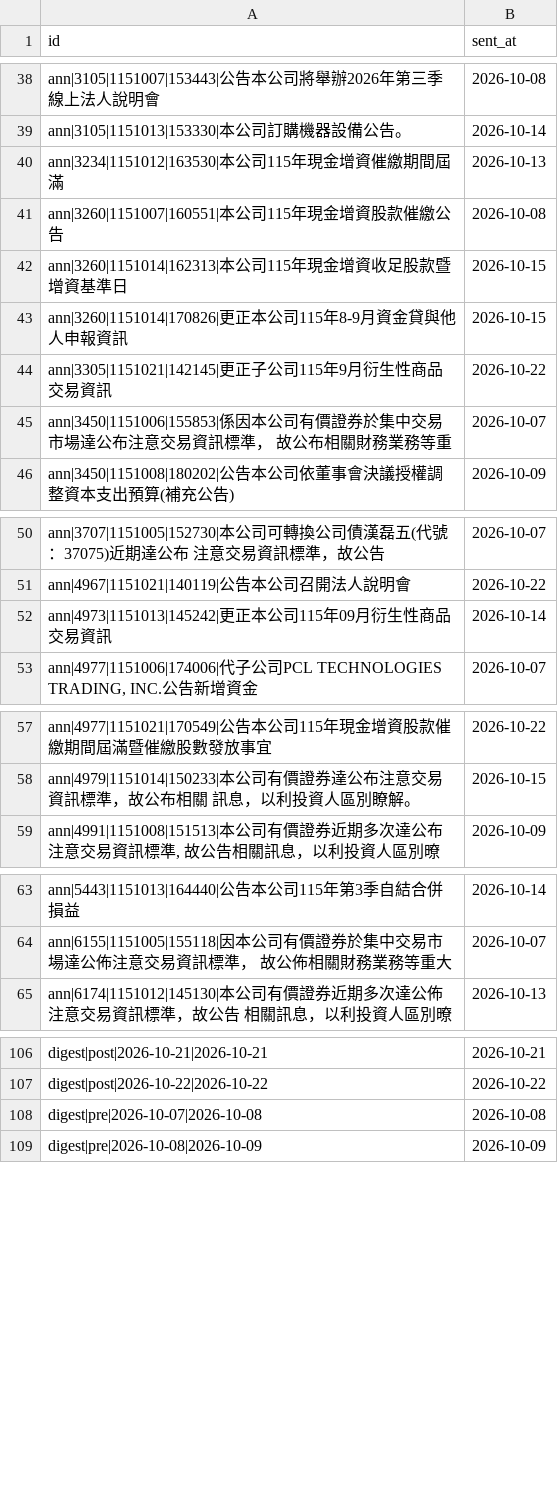
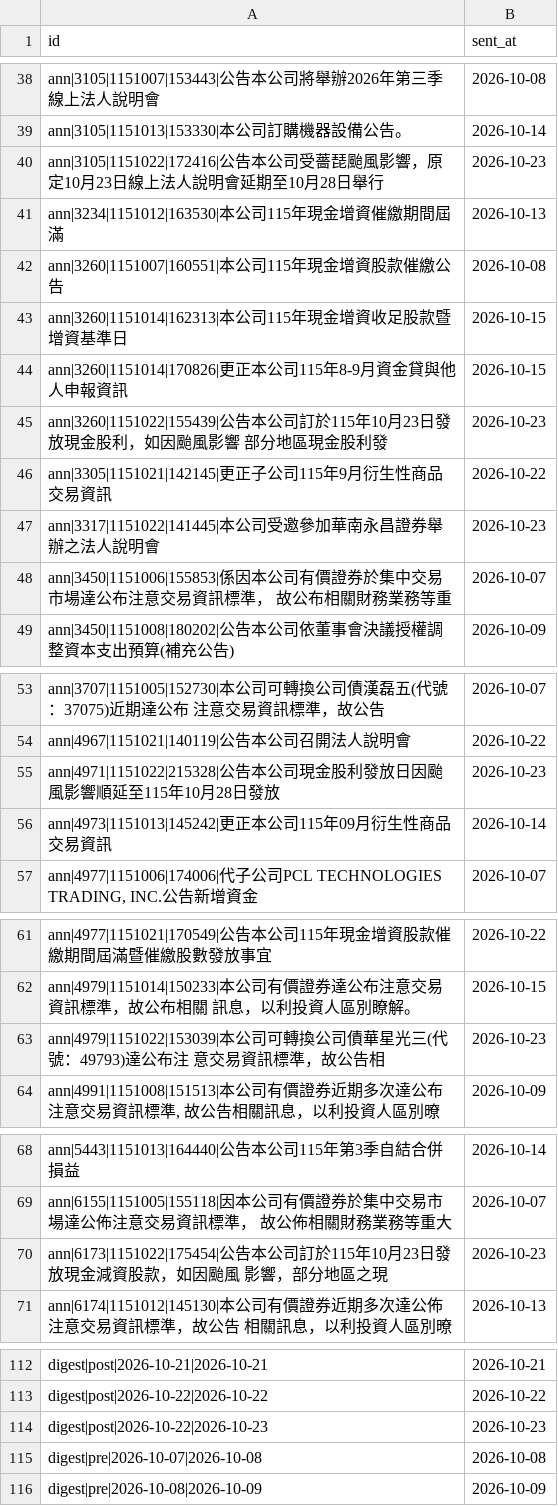
Before and after one commit to ChrisHo0317/Local_Dashboard, a CSV file: data/alerts_sent.csv, drawn as a sheet; only a part is shown, gaps mark what is left out; the diff names each change by its address in the sheet, - before the commit and + after, or states it on an @@ line.

```diff
--- a/data/alerts_sent.csv
+++ b/data/alerts_sent.csv
+row 40: ann|3105|1151022|172416|公告本公司受薔琵颱風影響，原定10月23日線上法人說明會延期至10月28日舉行 | 2026-10-23
+row 45: ann|3260|1151022|155439|公告本公司訂於115年10月23日發放現金股利，如因颱風影響 部分地區現金股利發 | 2026-10-23
+row 47: ann|3317|1151022|141445|本公司受邀參加華南永昌證券舉辦之法人說明會 | 2026-10-23
+row 55: ann|4971|1151022|215328|公告本公司現金股利發放日因颱風影響順延至115年10月28日發放 | 2026-10-23
+row 63: ann|4979|1151022|153039|本公司可轉換公司債華星光三(代號：49793)達公布注 意交易資訊標準，故公告相 | 2026-10-23
+row 70: ann|6173|1151022|175454|公告本公司訂於115年10月23日發放現金減資股款，如因颱風 影響，部分地區之現 | 2026-10-23
+row 114: digest|post|2026-10-22|2026-10-23 | 2026-10-23
```
Also changed, not shown: data/chips/futures.csv, data/earnings_calls.csv, 14 other files.
